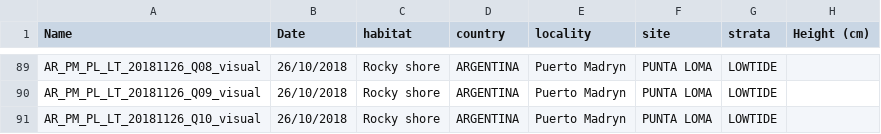
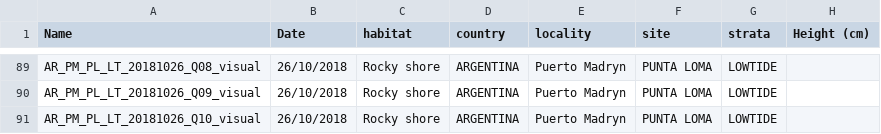
Before and after one commit to gonzalobravoargentina/SupplementaryMaterials_Bravo-et-al.2021, a CSV file: percent_cover_visual_2018.csv, drawn as a sheet; only a part is shown, gaps mark what is left out; the diff covers the shown part only; the diff names each change by its address in the sheet, - before the commit and + after, or states it on an @@ line.

```diff
--- a/percent_cover_visual_2018.csv
+++ b/percent_cover_visual_2018.csv
-A89 (Name): AR_PM_PL_LT_20181126_Q08_visual
+A89 (Name): AR_PM_PL_LT_20181026_Q08_visual
-A90 (Name): AR_PM_PL_LT_20181126_Q09_visual
+A90 (Name): AR_PM_PL_LT_20181026_Q09_visual
-A91 (Name): AR_PM_PL_LT_20181126_Q10_visual
+A91 (Name): AR_PM_PL_LT_20181026_Q10_visual
```
Also changed, not shown: 27 edited cells elsewhere in this file, 15 other files.
